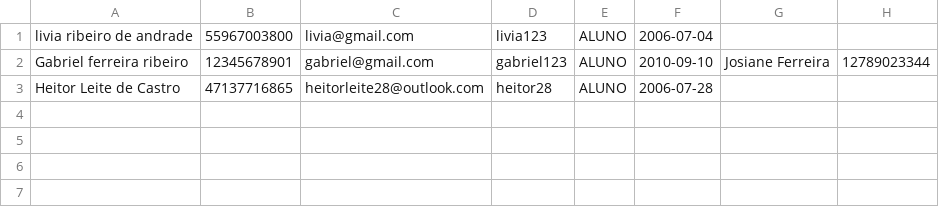
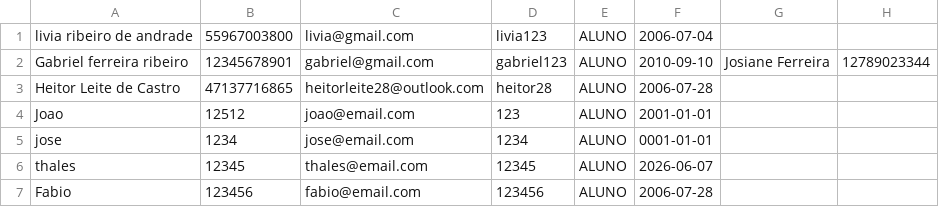
Before and after one commit to HeitorLeite/Projeto-POO, a CSV file: dados/alunos.csv, drawn as a sheet; the diff names each change by its address in the sheet, - before the commit and + after, or states it on an @@ line.

```diff
--- a/dados/alunos.csv
+++ b/dados/alunos.csv
+row 4: Joao | 12512 | joao@email.com | 123 | ALUNO | 2001-01-01
+row 5: jose | 1234 | jose@email.com | 1234 | ALUNO | 0001-01-01
+row 6: thales | 12345 | thales@email.com | 12345 | ALUNO | 2026-06-07
+row 7: Fabio | 123456 | fabio@email.com | 123456 | ALUNO | 2006-07-28
```
Also changed, not shown: 8 other files.
